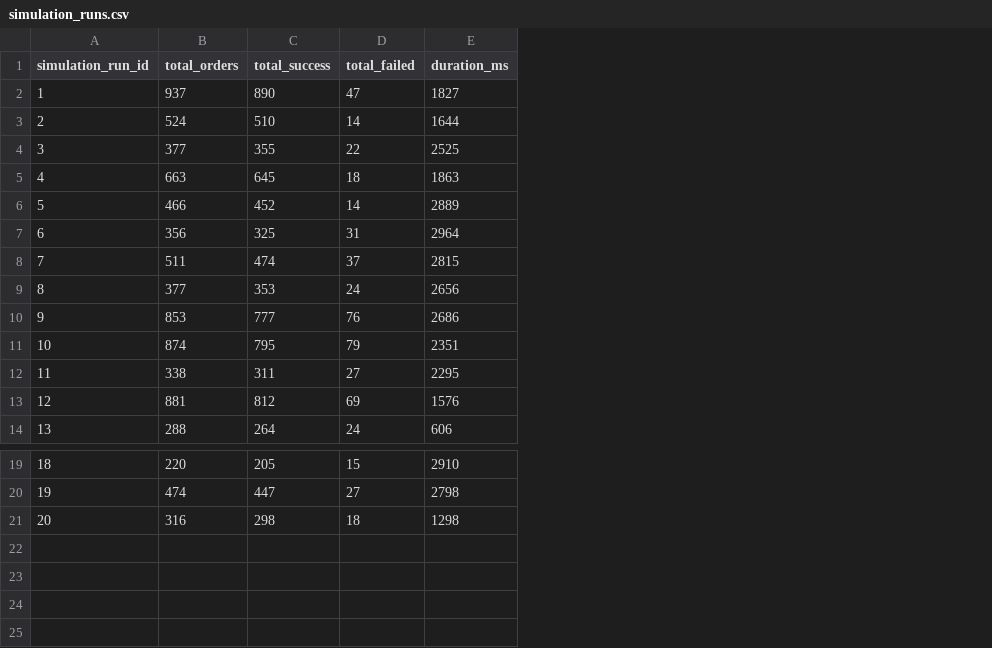
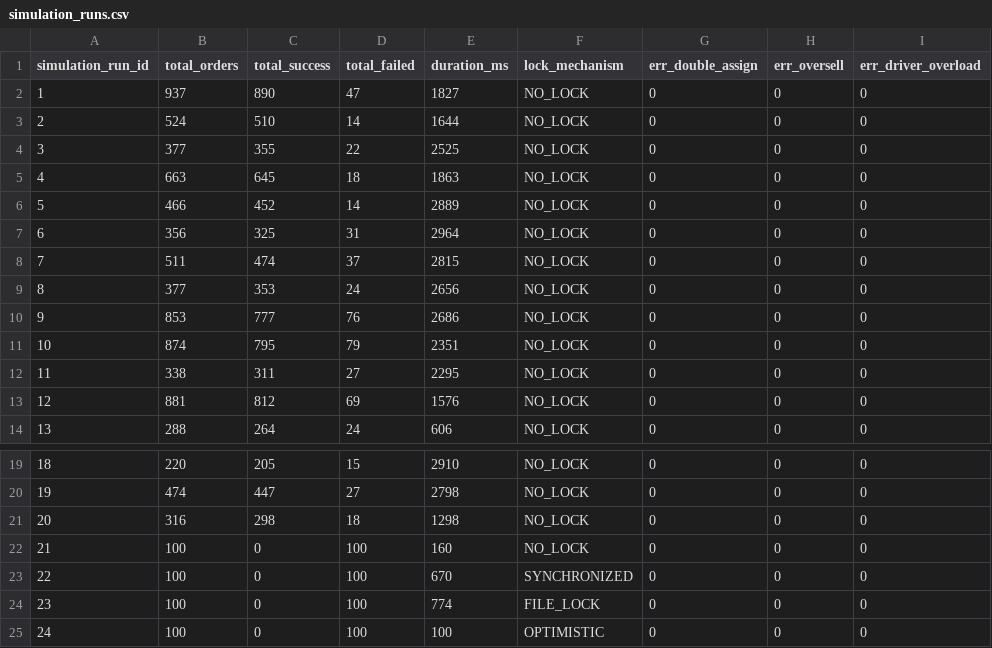
Before and after one commit to Nghiad04052k5/Food_delivery, a CSV file: data/simulation_runs.csv, drawn as a sheet; only a part is shown, gaps mark what is left out; the diff names each change by its address in the sheet, - before the commit and + after, or states it on an @@ line.

```diff
--- a/data/simulation_runs.csv
+++ b/data/simulation_runs.csv
+column F (lock_mechanism), rows 2-14: all NO_LOCK; rows 19-21: all NO_LOCK
+column G (err_double_assign), rows 2-14: all 0; rows 19-21: all 0
+column H (err_oversell), rows 2-14: all 0; rows 19-21: all 0
+column I (err_driver_overload), rows 2-14: all 0; rows 19-21: all 0
+row 22: 21 | 100 | 0 | 100 | 160 | NO_LOCK | 0 | 0 | 0
+row 23: 22 | 100 | 0 | 100 | 670 | SYNCHRONIZED | 0 | 0 | 0
+row 24: 23 | 100 | 0 | 100 | 774 | FILE_LOCK | 0 | 0 | 0
+row 25: 24 | 100 | 0 | 100 | 100 | OPTIMISTIC | 0 | 0 | 0
```
Also changed, not shown: 19 other files.
